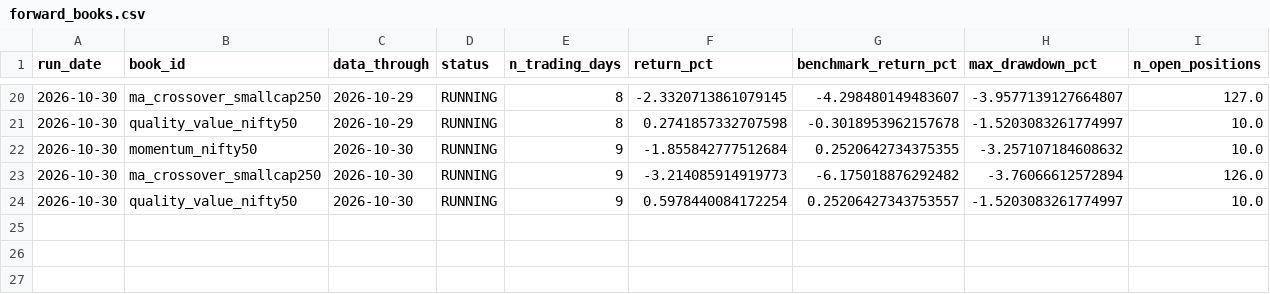
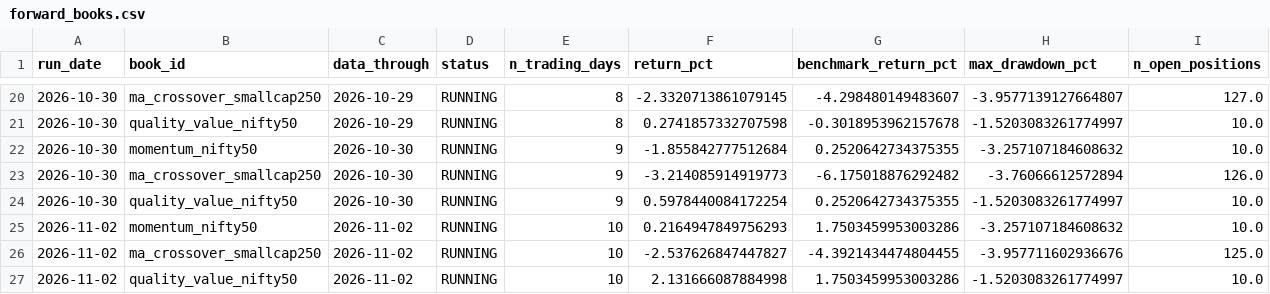
Before and after one commit to jeetthavrani657/alphaguard-ai, a CSV file: reports/output/forward_books.csv, drawn as a sheet; only a part is shown, gaps mark what is left out.

Commit message:
Daily refresh of the public record (automatic)
Written and pushed by research/publish_page.py at the end of the evening run: only docs/index.html, reports/output/forward_snapshots.csv, reports/output/forward_books.csv, reports/output/advisory_forward.csv.

```diff
--- a/reports/output/forward_books.csv
+++ b/reports/output/forward_books.csv
@@ -23,2 +23,5 @@ run_date,book_id,data_through,status,n_trading_days,return_pct,benchmark_return_
 2026-10-30,ma_crossover_smallcap250,2026-10-30,RUNNING,9,-3.214085914919773,-6.175018876292482,-3.76066612572894,126.0
-2026-10-30,quality_value_nifty50,2026-10-30,RUNNING,9,0.5978440084172254,0.25206427343753557,-1.5203083261774997,10.0
+2026-10-30,quality_value_nifty50,2026-10-30,RUNNING,9,0.5978440084172254,0.2520642734375355,-1.5203083261774997,10.0
+2026-11-02,momentum_nifty50,2026-11-02,RUNNING,10,0.2164947849756293,1.7503459953003286,-3.257107184608632,10.0
+2026-11-02,ma_crossover_smallcap250,2026-11-02,RUNNING,10,-2.537626847447827,-4.3921434474804455,-3.957711602936676,125.0
+2026-11-02,quality_value_nifty50,2026-11-02,RUNNING,10,2.131666087884998,1.7503459953003286,-1.5203083261774997,10.0
```
Also changed, not shown: reports/output/advisory_forward.csv, reports/output/forward_snapshots.csv, 1 other file.
